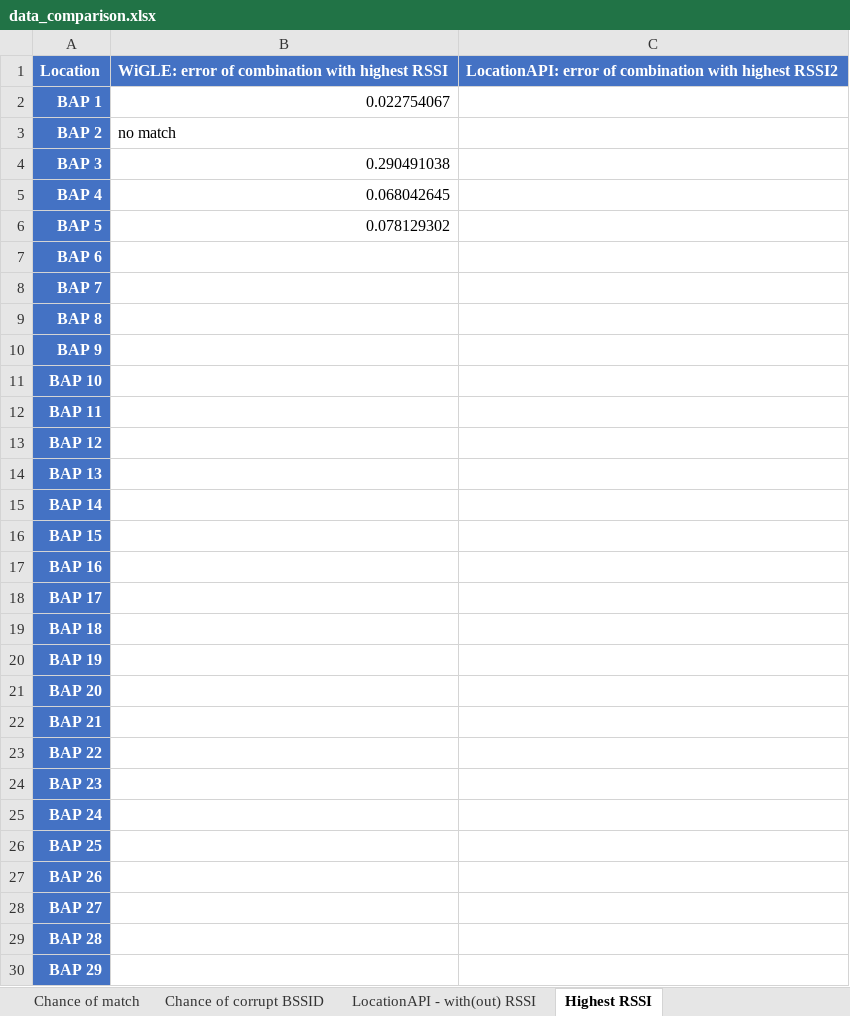
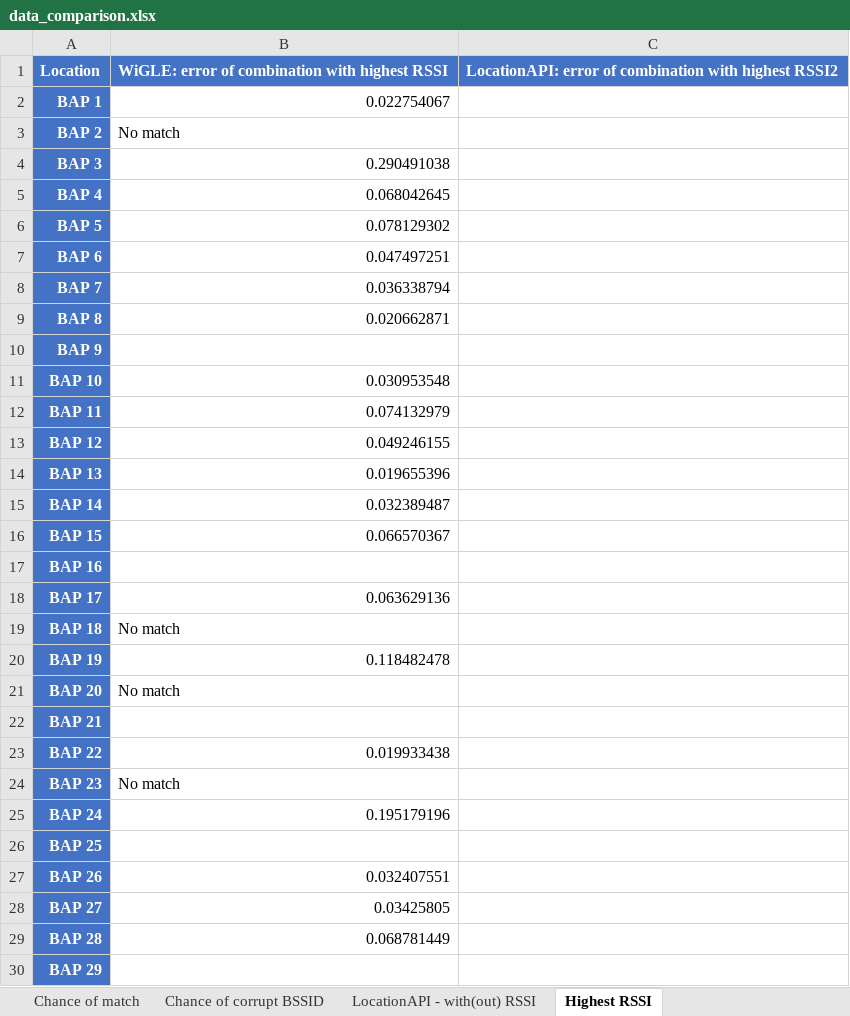
Before and after one commit to thomasjanssenR8/Localization, an Excel workbook: data/data_comparison.xlsx, sheet Highest RSSI, drawn as a sheet; only a part is shown; values as stored, in another font and other column widths than the file's, no borders; table styles not drawn; the diff covers the shown part only; the diff names each change by its address in the sheet, - before the commit and + after, or states it on an @@ line.

Commit message:
Calculate error of 2 BSSIDs with highest RSSI values (WiGLE)

```diff
--- a/data/data_comparison.xlsx (sheet Highest RSSI)
+++ b/data/data_comparison.xlsx (sheet Highest RSSI)
-B3: no match
+B3: No match
-B7: (empty)
+B7: 0.047497251
-B8: (empty)
+B8: 0.036338794
-B9: (empty)
+B9: 0.020662871
-B11: (empty)
+B11: 0.030953548
-B12: (empty)
+B12: 0.074132979
-B13: (empty)
+B13: 0.049246155
-B14: (empty)
+B14: 0.019655396
-B15: (empty)
+B15: 0.032389487
-B16: (empty)
+B16: 0.066570367
-B18: (empty)
+B18: 0.063629136
-B19: (empty)
+B19: No match
-B20: (empty)
+B20: 0.118482478
-B21: (empty)
+B21: No match
-B23: (empty)
+B23: 0.019933438
-B24: (empty)
+B24: No match
-B25: (empty)
+B25: 0.195179196
-B27: (empty)
+B27: 0.032407551
-B28: (empty)
+B28: 0.03425805
-B29: (empty)
+B29: 0.068781449
```
Also changed, not shown: 8 edited cells elsewhere in this sheet, charts or pictures, 1 other file.
